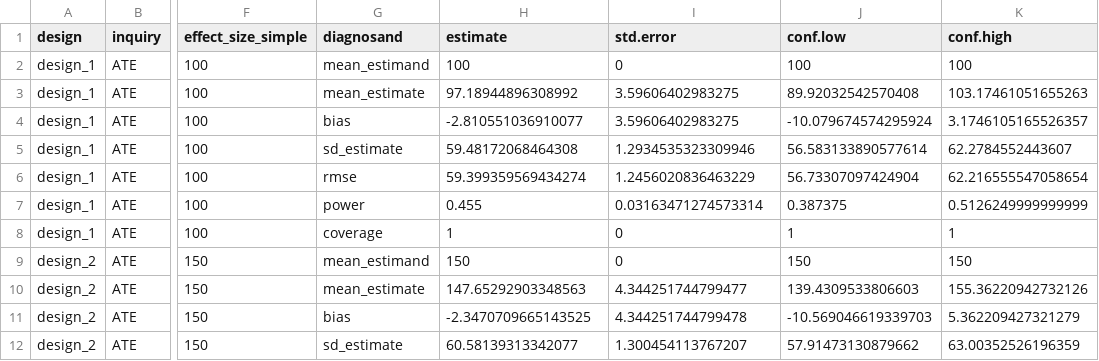
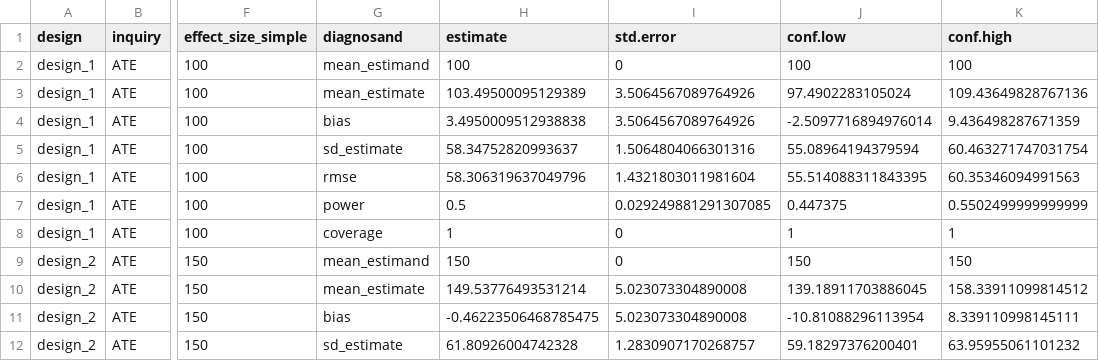
Before and after one commit to kleuveld/r_cheatsheet, a CSV file: data/diagnosis_simple.csv, drawn as a sheet; only a part is shown, gaps mark what is left out; the diff covers the shown part only; the diff names each change by its address in the sheet, - before the commit and + after, or states it on an @@ line.

```diff
--- a/data/diagnosis_simple.csv
+++ b/data/diagnosis_simple.csv
-H3 (estimate): 97.18944896308992
+H3 (estimate): 103.49500095129389
-I3:I4 (std.error): 3.59606402983275
+I3:I4 (std.error): 3.5064567089764926
-J3 (conf.low): 89.92032542570408
+J3 (conf.low): 97.4902283105024
-K3 (conf.high): 103.17461051655263
+K3 (conf.high): 109.43649828767136
-H4 (estimate): -2.810551036910077
+H4 (estimate): 3.4950009512938838
-J4 (conf.low): -10.079674574295924
+J4 (conf.low): -2.5097716894976014
-K4 (conf.high): 3.1746105165526357
+K4 (conf.high): 9.436498287671359
-H5 (estimate): 59.48172068464308
+H5 (estimate): 58.34752820993637
-I5 (std.error): 1.2934535323309946
+I5 (std.error): 1.5064804066301316
-J5 (conf.low): 56.583133890577614
+J5 (conf.low): 55.08964194379594
-K5 (conf.high): 62.2784552443607
+K5 (conf.high): 60.463271747031754
-H6 (estimate): 59.399359569434274
+H6 (estimate): 58.306319637049796
-I6 (std.error): 1.2456020836463229
+I6 (std.error): 1.4321803011981604
-J6 (conf.low): 56.73307097424904
+J6 (conf.low): 55.514088311843395
-K6 (conf.high): 62.216555547058654
+K6 (conf.high): 60.35346094991563
-H7 (estimate): 0.455
+H7 (estimate): 0.5
-I7 (std.error): 0.03163471274573314
+I7 (std.error): 0.029249881291307085
-J7 (conf.low): 0.387375
+J7 (conf.low): 0.447375
-K7 (conf.high): 0.5126249999999999
+K7 (conf.high): 0.5502499999999999
-H10 (estimate): 147.65292903348563
+H10 (estimate): 149.53776493531214
-I10 (std.error): 4.344251744799477
+I10 (std.error): 5.023073304890008
-J10 (conf.low): 139.4309533806603
+J10 (conf.low): 139.18911703886045
-K10 (conf.high): 155.36220942732126
+K10 (conf.high): 158.33911099814512
-H11 (estimate): -2.3470709665143525
+H11 (estimate): -0.46223506468785475
-I11 (std.error): 4.344251744799478
+I11 (std.error): 5.023073304890008
-J11 (conf.low): -10.569046619339703
+J11 (conf.low): -10.81088296113954
-K11 (conf.high): 5.362209427321279
+K11 (conf.high): 8.339110998145111
-H12 (estimate): 60.58139313342077
+H12 (estimate): 61.80926004742328
-I12 (std.error): 1.300454113767207
+I12 (std.error): 1.2830907170268757
-J12 (conf.low): 57.91473130879662
+J12 (conf.low): 59.18297376200401
-K12 (conf.high): 63.00352526196359
+K12 (conf.high): 63.95955061101232
```
Also changed, not shown: 60 edited cells elsewhere in this file, data/diagnosis_dd.csv, data/diagnosis_psm_bias.csv, 5 other files.
